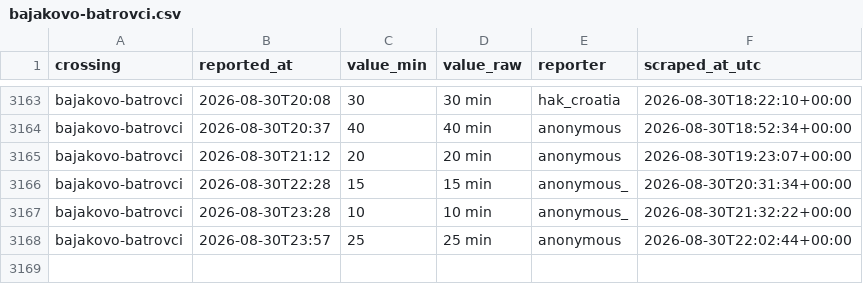
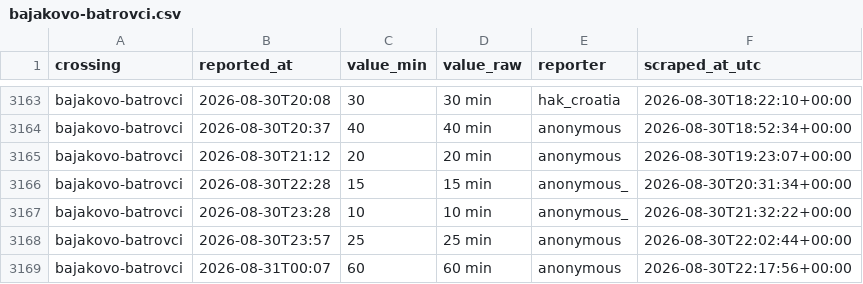
Before and after one commit to brankojosipovic/border-wait, a CSV file: data/bajakovo-batrovci.csv, drawn as a sheet; only a part is shown, gaps mark what is left out; the diff names each change by its address in the sheet, - before the commit and + after, or states it on an @@ line.

```diff
--- a/data/bajakovo-batrovci.csv
+++ b/data/bajakovo-batrovci.csv
+row 3169: bajakovo-batrovci | 2026-08-31T00:07 | 60 | 60 min | anonymous | 2026-08-30T22:17:56+00:00
```
Also changed, not shown: data/summary_monthly.csv.
